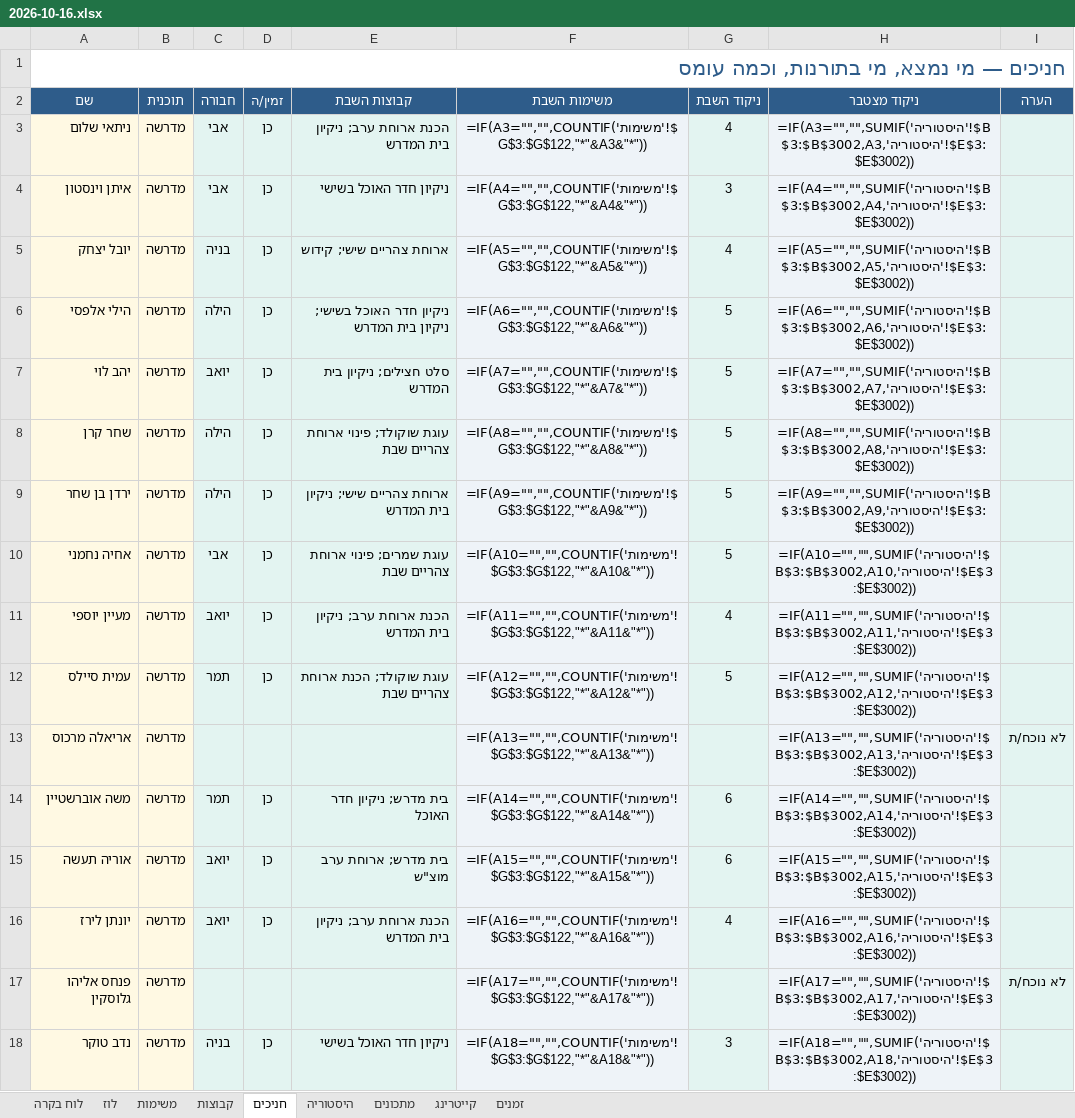
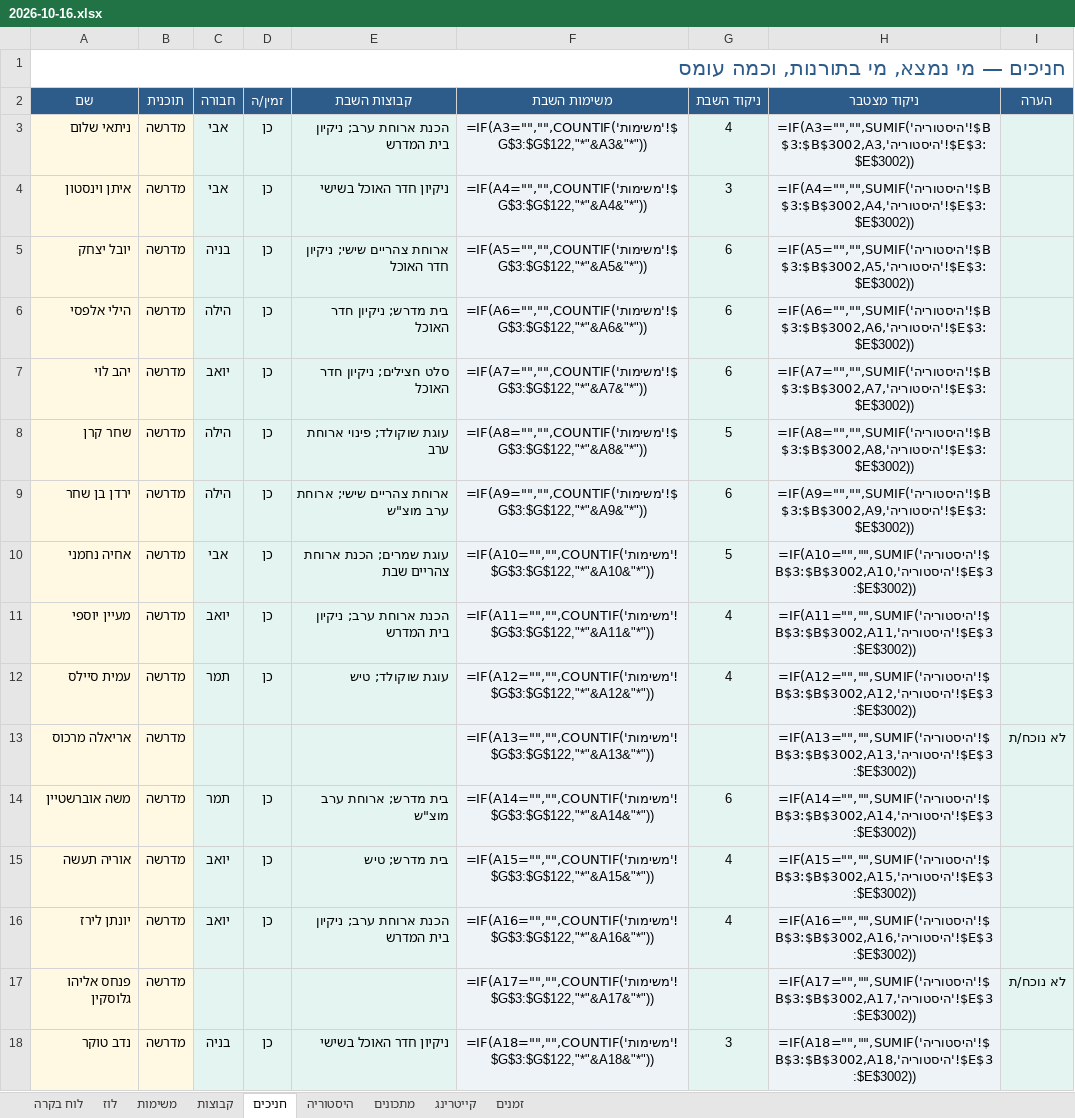
Before and after one commit to urishav464/Ein-Prat-work, an Excel workbook: shabbatot/2026-10-16.xlsx, sheet חניכים, drawn as a sheet; only a part is shown; values as stored, in another font and other column widths than the file's, no borders; formulas without a stored value are shown as written; the diff covers the shown part only; the diff names each change by its address in the sheet, - before the commit and + after, or states it on an @@ line.

```diff
--- a/shabbatot/2026-10-16.xlsx (sheet חניכים)
+++ b/shabbatot/2026-10-16.xlsx (sheet חניכים)
-E5 (קבוצות השבת): ארוחת צהריים שישי; קידוש
+E5 (קבוצות השבת): ארוחת צהריים שישי; ניקיון חדר האוכל
-G5 (ניקוד השבת): 4
+G5 (ניקוד השבת): 6
-E6 (קבוצות השבת): ניקיון חדר האוכל בשישי; ניקיון בית המדרש
+E6 (קבוצות השבת): בית מדרש; ניקיון חדר האוכל
-G6:G7 (ניקוד השבת): 5
+G6:G7 (ניקוד השבת): 6
-E7 (קבוצות השבת): סלט חצילים; ניקיון בית המדרש
+E7 (קבוצות השבת): סלט חצילים; ניקיון חדר האוכל
-E8 (קבוצות השבת): עוגת שוקולד; פינוי ארוחת צהריים שבת
+E8 (קבוצות השבת): עוגת שוקולד; פינוי ארוחת ערב
-E9 (קבוצות השבת): ארוחת צהריים שישי; ניקיון בית המדרש
+E9 (קבוצות השבת): ארוחת צהריים שישי; ארוחת ערב מוצ"ש
-G9 (ניקוד השבת): 5
+G9 (ניקוד השבת): 6
-E10 (קבוצות השבת): עוגת שמרים; פינוי ארוחת צהריים שבת
+E10 (קבוצות השבת): עוגת שמרים; הכנת ארוחת צהריים שבת
-E12 (קבוצות השבת): עוגת שוקולד; הכנת ארוחת צהריים שבת
+E12 (קבוצות השבת): עוגת שוקולד; טיש
-G12 (ניקוד השבת): 5
+G12 (ניקוד השבת): 4
-E14 (קבוצות השבת): בית מדרש; ניקיון חדר האוכל
+E14 (קבוצות השבת): בית מדרש; ארוחת ערב מוצ"ש
-E15 (קבוצות השבת): בית מדרש; ארוחת ערב מוצ"ש
+E15 (קבוצות השבת): בית מדרש; טיש
-G15 (ניקוד השבת): 6
+G15 (ניקוד השבת): 4
```
Also changed, not shown: 48 edited cells elsewhere in this sheet, sheet היסטוריה, sheet משימות, sheet קבוצות, shabbat-planner.xlsx, 48 other files.
